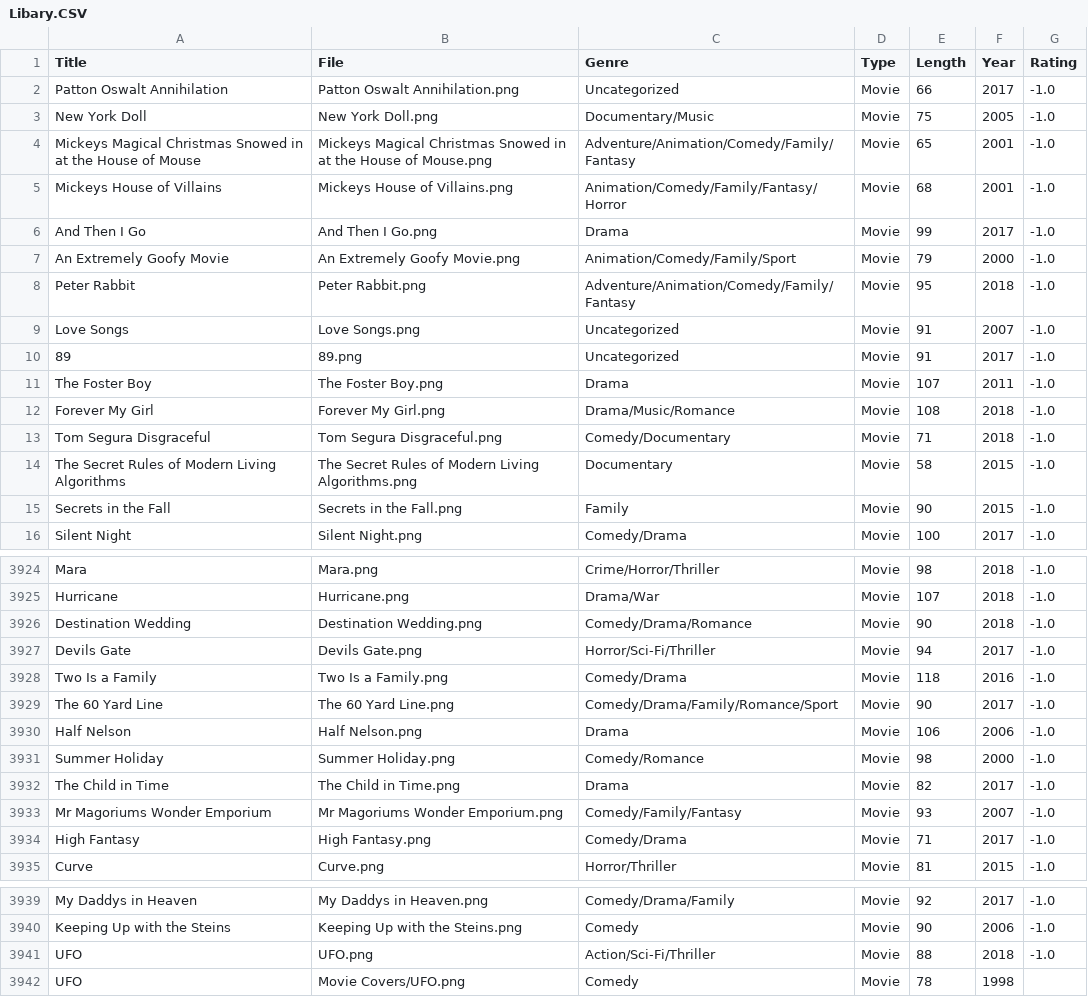
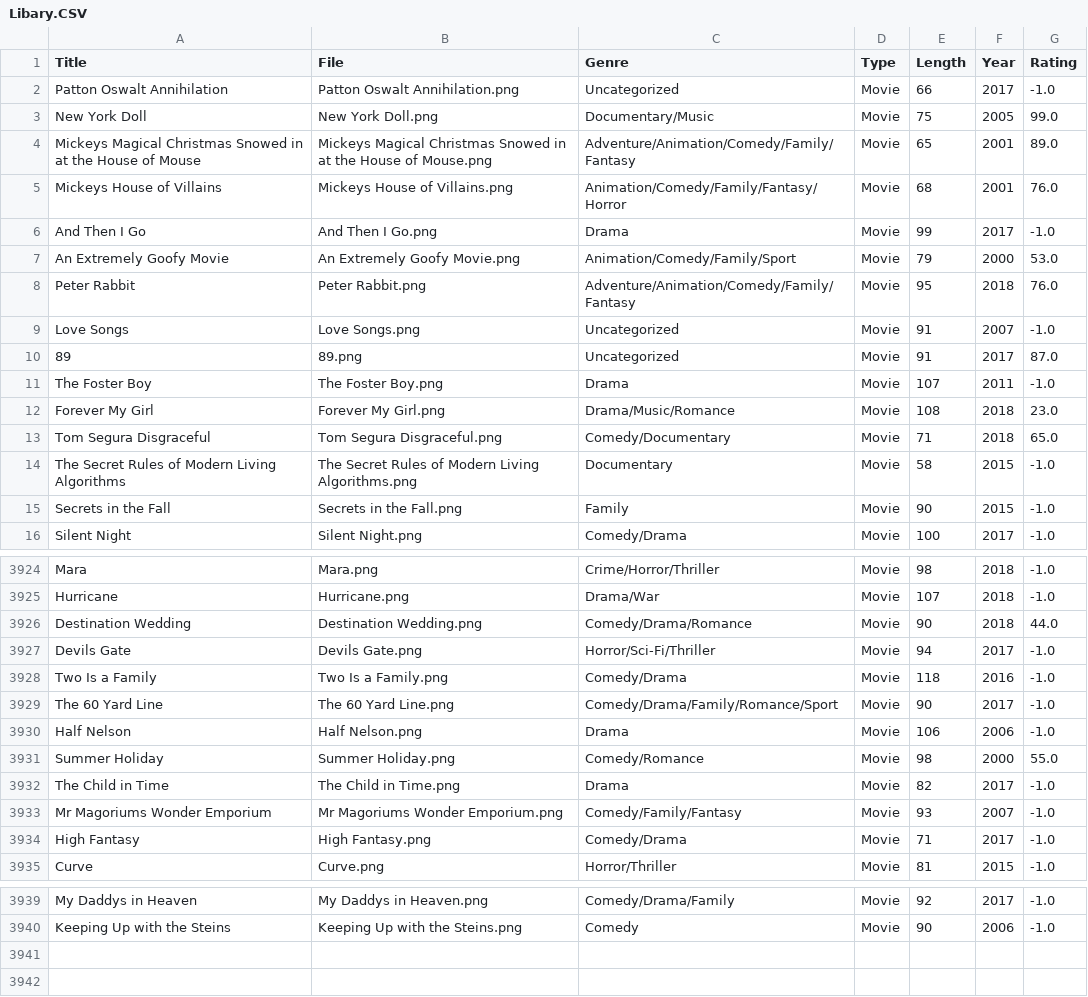
Before and after one commit to BaxterHill06/Entertainment-Assistant_Python, a CSV file: CODE/Files/Libary.CSV, drawn as a sheet; only a part is shown, gaps mark what is left out; the diff covers the shown part only.

Commit message:
Version 17 Large Libary

```diff
--- a/CODE/Files/Libary.CSV
+++ b/CODE/Files/Libary.CSV
@@ -2,13 +2,13 @@ Title,File,Genre,Type,Length,Year,Rating
 Patton Oswalt Annihilation,Patton Oswalt Annihilation.png,Uncategorized,Movie,66,2017,-1.0
-New York Doll,New York Doll.png,Documentary/Music,Movie,75,2005,-1.0
-Mickeys Magical Christmas Snowed in at the House of Mouse,Mickeys Magical Christmas Snowed in at the House of Mouse.png,Adventure/Animation/Comedy/Family/Fantasy,Movie,65,2001,-1.0
-Mickeys House of Villains,Mickeys House of Villains.png,Animation/Comedy/Family/Fantasy/Horror,Movie,68,2001,-1.0
+New York Doll,New York Doll.png,Documentary/Music,Movie,75,2005,99.0
+Mickeys Magical Christmas Snowed in at the House of Mouse,Mickeys Magical Christmas Snowed in at the House of Mouse.png,Adventure/Animation/Comedy/Family/Fantasy,Movie,65,2001,89.0
+Mickeys House of Villains,Mickeys House of Villains.png,Animation/Comedy/Family/Fantasy/Horror,Movie,68,2001,76.0
 And Then I Go,And Then I Go.png,Drama,Movie,99,2017,-1.0
-An Extremely Goofy Movie,An Extremely Goofy Movie.png,Animation/Comedy/Family/Sport,Movie,79,2000,-1.0
-Peter Rabbit,Peter Rabbit.png,Adventure/Animation/Comedy/Family/Fantasy,Movie,95,2018,-1.0
+An Extremely Goofy Movie,An Extremely Goofy Movie.png,Animation/Comedy/Family/Sport,Movie,79,2000,53.0
+Peter Rabbit,Peter Rabbit.png,Adventure/Animation/Comedy/Family/Fantasy,Movie,95,2018,76.0
 Love Songs,Love Songs.png,Uncategorized,Movie,91,2007,-1.0
-89,89.png,Uncategorized,Movie,91,2017,-1.0
+89,89.png,Uncategorized,Movie,91,2017,87.0
 The Foster Boy,The Foster Boy.png,Drama,Movie,107,2011,-1.0
-Forever My Girl,Forever My Girl.png,Drama/Music/Romance,Movie,108,2018,-1.0
-Tom Segura Disgraceful,Tom Segura Disgraceful.png,Comedy/Documentary,Movie,71,2018,-1.0
+Forever My Girl,Forever My Girl.png,Drama/Music/Romance,Movie,108,2018,23.0
+Tom Segura Disgraceful,Tom Segura Disgraceful.png,Comedy/Documentary,Movie,71,2018,65.0
 The Secret Rules of Modern Living Algorithms,The Secret Rules of Modern Living Algorithms.png,Documentary,Movie,58,2015,-1.0
@@ -3925,3 +3925,3 @@ Mara,Mara.png,Crime/Horror/Thriller,Movie,98,2018,-1.0
 Hurricane,Hurricane.png,Drama/War,Movie,107,2018,-1.0
-Destination Wedding,Destination Wedding.png,Comedy/Drama/Romance,Movie,90,2018,-1.0
+Destination Wedding,Destination Wedding.png,Comedy/Drama/Romance,Movie,90,2018,44.0
 Devils Gate,Devils Gate.png,Horror/Sci-Fi/Thriller,Movie,94,2017,-1.0
@@ -3930,3 +3930,3 @@ The 60 Yard Line,The 60 Yard Line.png,Comedy/Drama/Family/Romance/Sport,Movie,90
 Half Nelson,Half Nelson.png,Drama,Movie,106,2006,-1.0
-Summer Holiday,Summer Holiday.png,Comedy/Romance,Movie,98,2000,-1.0
+Summer Holiday,Summer Holiday.png,Comedy/Romance,Movie,98,2000,55.0
 The Child in Time,The Child in Time.png,Drama,Movie,82,2017,-1.0
@@ -3940,3 +3940 @@ My Daddys in Heaven,My Daddys in Heaven.png,Comedy/Drama/Family,Movie,92,2017,-1
 Keeping Up with the Steins,Keeping Up with the Steins.png,Comedy,Movie,90,2006,-1.0
-UFO,UFO.png,Action/Sci-Fi/Thriller,Movie,88,2018,-1.0
-UFO,Movie Covers/UFO.png,Comedy,Movie,78,1998,
```
Also changed, not shown: 10 edited cells elsewhere in this file, 17 other files.
